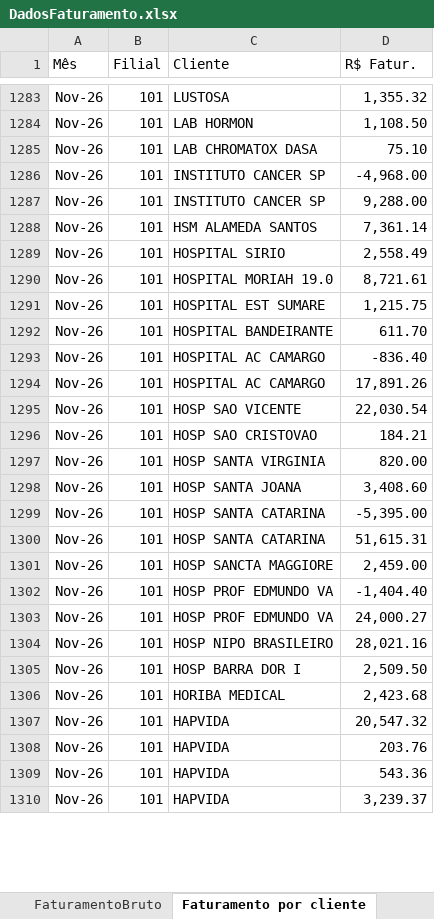
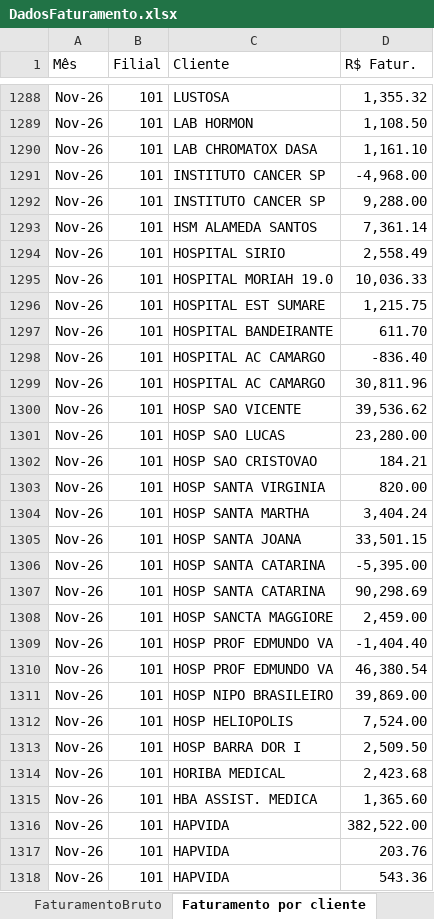
Before and after one commit to Retr00-Br/AcompanhamentoProducao, an Excel workbook: data/DadosFaturamento.xlsx, sheet Faturamento por cliente, drawn as a sheet; only a part is shown, gaps mark what is left out; the shorter side is filled out with more unchanged rows; values as stored, in another font and other column widths than the file's, no borders; addresses are those after the commit; the diff covers the shown part only; the diff names each change by its address in the sheet, - before the commit and + after, or states it on an @@ line.

```diff
--- a/data/DadosFaturamento.xlsx (sheet Faturamento por cliente)
+++ b/data/DadosFaturamento.xlsx (sheet Faturamento por cliente)
-D1290 (R$ Fatur.): 75.10
+D1290 (R$ Fatur.): 1,161.10
-D1295 (R$ Fatur.): 8,721.61
+D1295 (R$ Fatur.): 10,036.33
-D1299 (R$ Fatur.): 17,891.26
+D1299 (R$ Fatur.): 30,811.96
-D1300 (R$ Fatur.): 22,030.54
+D1300 (R$ Fatur.): 39,536.62
+row 1301: Nov-26 | 101 | HOSP SAO LUCAS | 23,280.00
+row 1304: Nov-26 | 101 | HOSP SANTA MARTHA | 3,404.24
-D1305 (R$ Fatur.): 3,408.60
+D1305 (R$ Fatur.): 33,501.15
-D1307 (R$ Fatur.): 51,615.31
+D1307 (R$ Fatur.): 90,298.69
-D1310 (R$ Fatur.): 24,000.27
+D1310 (R$ Fatur.): 46,380.54
-D1311 (R$ Fatur.): 28,021.16
+D1311 (R$ Fatur.): 39,869.00
+row 1312: Nov-26 | 101 | HOSP HELIOPOLIS | 7,524.00
+row 1315: Nov-26 | 101 | HBA ASSIST. MEDICA | 1,365.60
-D1316 (R$ Fatur.): 20,547.32
+D1316 (R$ Fatur.): 382,522.00
```
Also changed, not shown: 17 added rows and 26 edited cells elsewhere in this sheet, sheet FaturamentoBruto, data/DadosProducao.xlsx, data/DadosRomaneios.xlsx, 1 other file.
